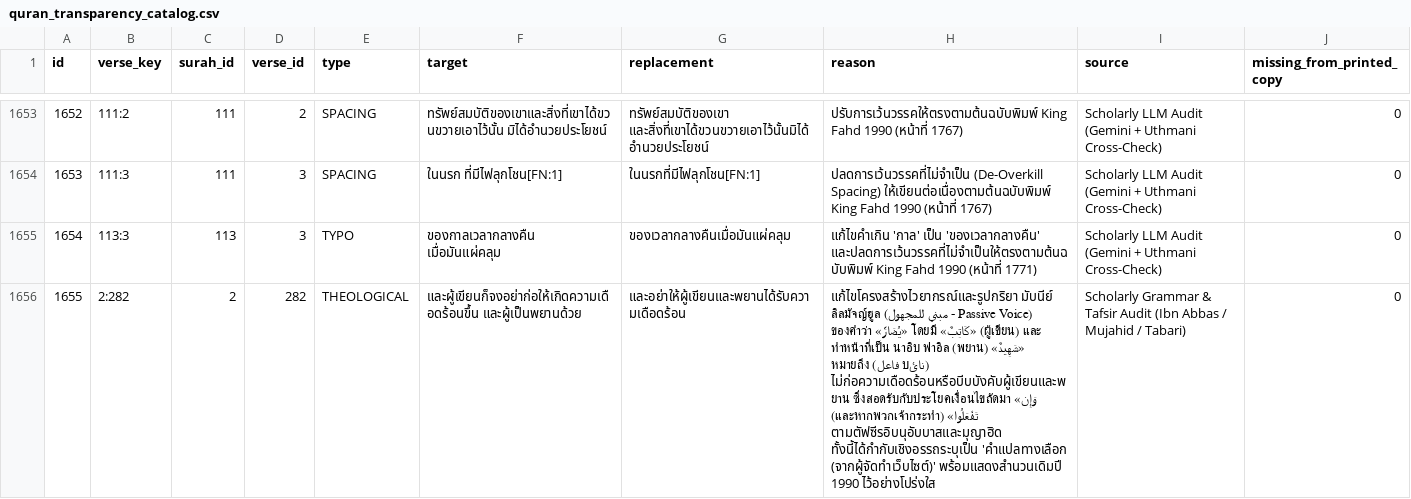
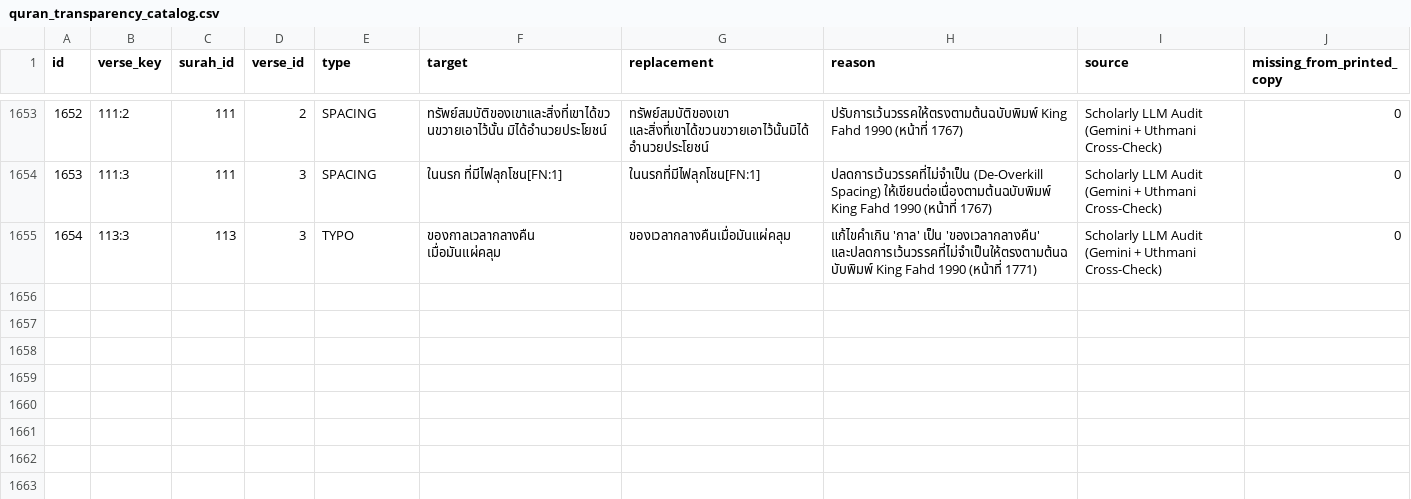
Before and after one commit to doxman13/thai-quran-master-data, a CSV file: csv/quran_transparency_catalog.csv, drawn as a sheet; only a part is shown, gaps mark what is left out; the diff names each change by its address in the sheet, - before the commit and + after, or states it on an @@ line.

Commit message:
fix(master): sync 2:282 revert to 1990 baseline with passive note in footnote across SQLite, JSON, and CSV

```diff
--- a/csv/quran_transparency_catalog.csv
+++ b/csv/quran_transparency_catalog.csv
-row 1656: 1655 | 2:282 | 2 | 282 | THEOLOGICAL | และผู้เขียนก็จงอย่าก่อให้เกิดความเดือดร้อนขึ้น และผู้เป็นพยานด้วย | และอย่าให้ผู้เขียนและพยานได้รับความเดือดร้อน | แก้ไขโครงสร้างไวยากรณ์และรูปกริยา มับนีย์ ลิลมัจญ์ฮูล (مبني للمجهول - Passive Voice) ของคำว่า «يُضَارَّ» โดยมี «كَاتِبٌ» (ผู้เขียน) และ «شَهِيدٌ» (พยาน) ทำหน้าที่เป็น นาอิบ ฟาอิล (نائบ فاعل) หมายถึง ไม่ก่อความเดือดร้อนหรือบีบบังคับผู้เขียนและพยาน ซึ่งสอดรับกับประโยคเงื่อนไขถัดมา «وَإِن تَفْعَلُوا» (และหากพวกเจ้ากระทำ) ตามตัฟซีรอิบนุอับบาสและมุญาฮิด ทั้งนี้ได้กำกับเชิงอรรถระบุเป็น 'คำแปลทางเลือก (จากผู้จัดทำเว็บไซต์)' พร้อมแสดงสำนวนเดิมปี 1990 ไว้อย่างโปร่งใส | Scholarly Grammar & Tafsir Audit (Ibn Abbas / Mujahid / Tabari) | 0
```
Also changed, not shown: 6 other files.
